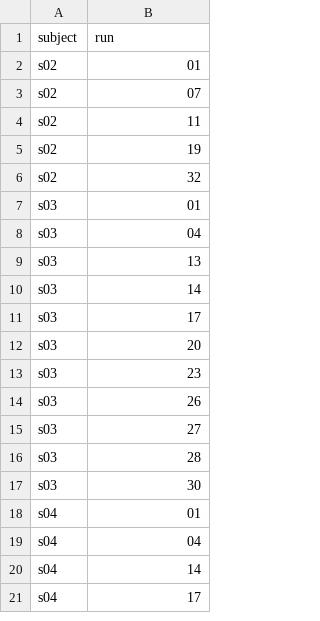
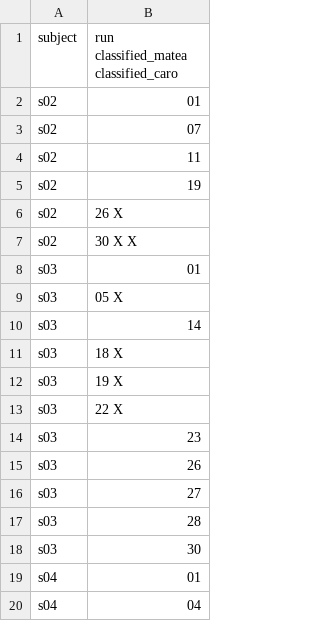
Before and after one commit to DiedrichsenLab/Functional_Fusion, a TSV file: preprocessing/design_files/task_classifier_sample_initial.tsv, drawn as a sheet; only a part is shown; the shorter side is filled out with more unchanged rows.

Commit message:
Updated task_classifier_sample_initial

```diff
--- a/preprocessing/design_files/task_classifier_sample_initial.tsv
+++ b/preprocessing/design_files/task_classifier_sample_initial.tsv
@@ -1,2 +1,2 @@
-subject	run
+subject	run classified_matea    classified_caro
 s02	01
@@ -5,9 +5,10 @@ s02	11
 s02	19
-s02	32
+s02	26  X
+s02	30  X   X
 s03	01
-s03	04
-s03	13
+s03	05  X
 s03	14
-s03	17
-s03	20
+s03	18  X
+s03	19  X
+s03	22  X
 s03	23
```
Also changed, not shown: 1 other file.
